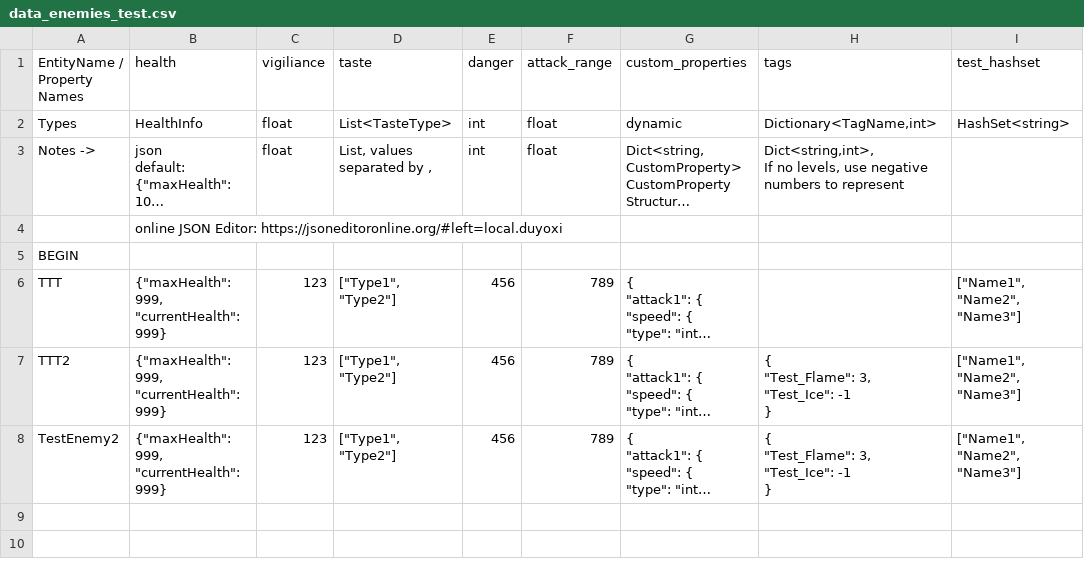
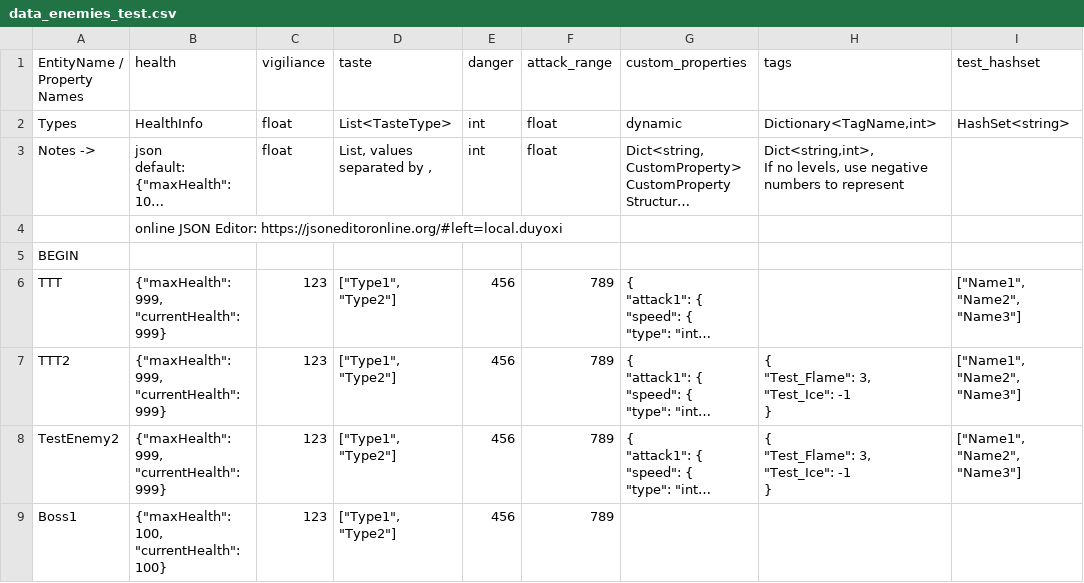
Before and after one commit to cty288/Capstone, a CSV file: Assets/Resources/data_enemies_test.csv, drawn as a sheet; long unchanged cells end in …; the diff names each change by its address in the sheet, - before the commit and + after, or states it on an @@ line.

```diff
--- a/Assets/Resources/data_enemies_test.csv
+++ b/Assets/Resources/data_enemies_test.csv
+row 9: Boss1 | {"maxHealth": 100, "currentHealth": 100} | 123 | ["Type1", "Type2"] | 456 | 789
```
Also changed, not shown: Assets/Resources/data_raw_material.csv, 7 other files.
